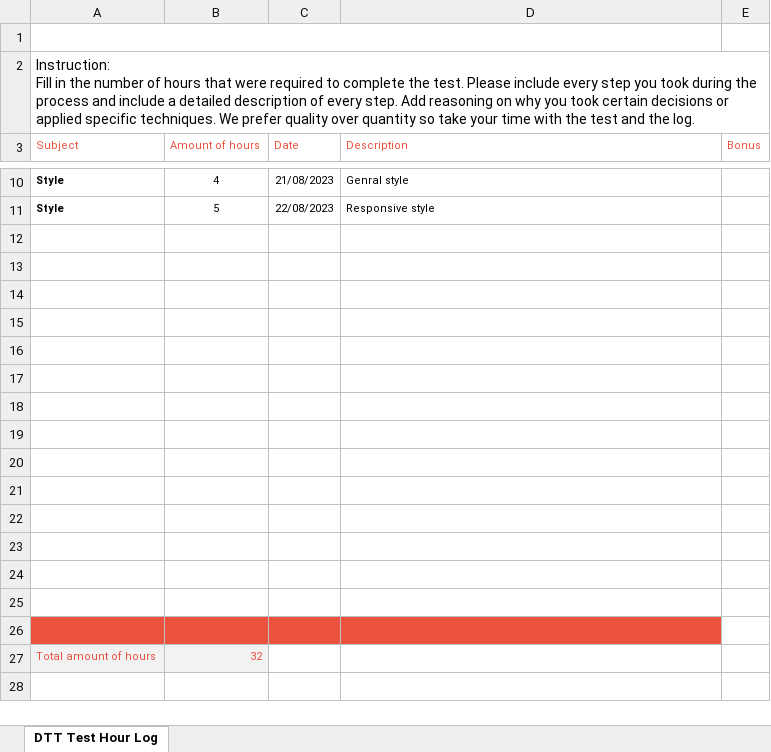
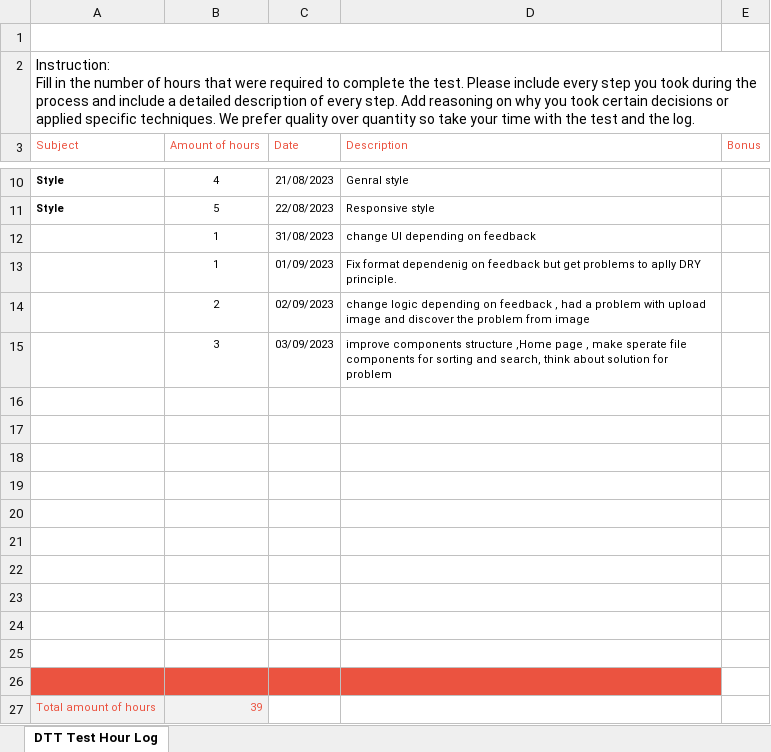
Before and after one commit to Alan-Hussein/dtt-project, an Excel workbook: dtt-project/time log/DTT-Assessment-Hour-Log.xlsx, sheet DTT Test Hour Log, drawn as a sheet; only a part is shown, gaps mark what is left out; values as stored, in another font and other column widths than the file's, no borders; charts and pictures not drawn; removed rows and columns are numbered as before the commit, all else as after; the diff names each change by its address in the sheet, - before the commit and + after, or states it on an @@ line.

Commit message:
time log

```diff
--- a/dtt-project/time log/DTT-Assessment-Hour-Log.xlsx (sheet DTT Test Hour Log)
+++ b/dtt-project/time log/DTT-Assessment-Hour-Log.xlsx (sheet DTT Test Hour Log)
+row 12:  | 1 | 31/08/2023 | change UI depending on feedback
+row 13:  | 1 | 01/09/2023 | Fix format dependenig on feedback but get problems to aplly DRY principle.
+row 14:  | 2 | 02/09/2023 | change logic depending on feedback , had a problem with upload image and discover the problem from image
+row 15:  | 3 | 03/09/2023 | improve components structure ,Home page , make sperate file components for sorting and search, think about solution for problem
-A26:D26 fill: none
+A26:D26 fill: #EB5340
-row 23: (empty)
-row 24: (empty)
-row 25: (empty)
-row 26: (empty)
-B27 (Amount of hours): 32
+B27 (Amount of hours): 39
```
